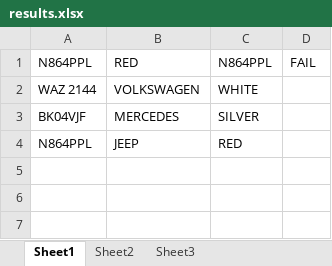
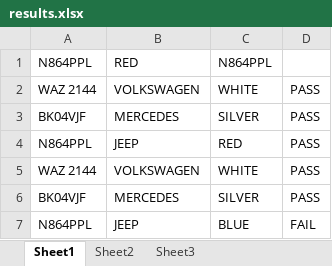
Before and after one commit to jagsauto/homeofficetest, an Excel workbook: src/main/resources/filesinfolder/resultsoutput/results.xlsx, sheet Sheet1, drawn as a sheet; values as stored, in another font and other column widths than the file's, no borders; the diff names each change by its address in the sheet, - before the commit and + after, or states it on an @@ line.

```diff
--- a/src/main/resources/filesinfolder/resultsoutput/results.xlsx (sheet Sheet1)
+++ b/src/main/resources/filesinfolder/resultsoutput/results.xlsx (sheet Sheet1)
-D1: FAIL
+D1: (empty)
-D2:D4: (empty)
+D2:D4: PASS
+row 5: WAZ 2144 | VOLKSWAGEN | WHITE | PASS
+row 6: BK04VJF | MERCEDES | SILVER | PASS
+row 7: N864PPL | JEEP | BLUE | FAIL
```
Also changed, not shown: src/main/resources/filesinfolder/dvla.xlsx, target/classes/filesinfolder/dvla.xlsx, 9 other files.
